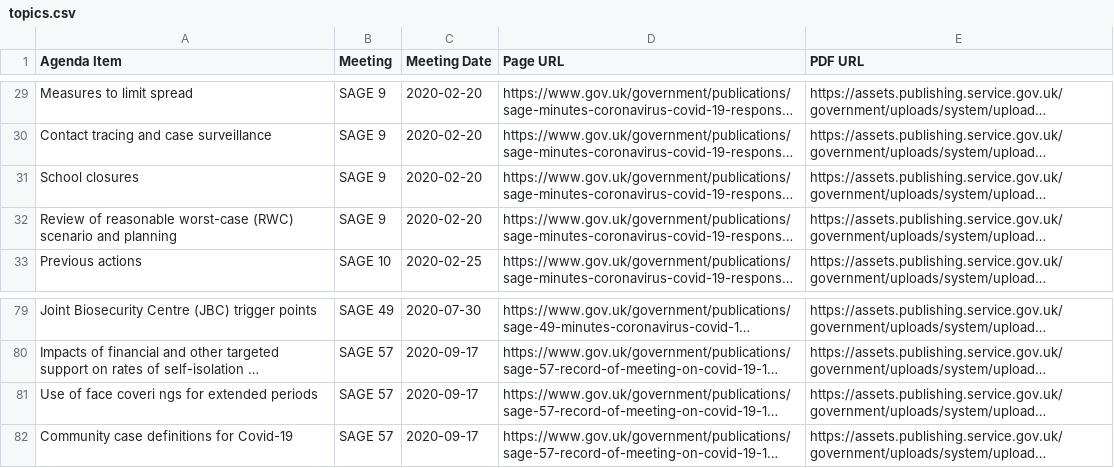
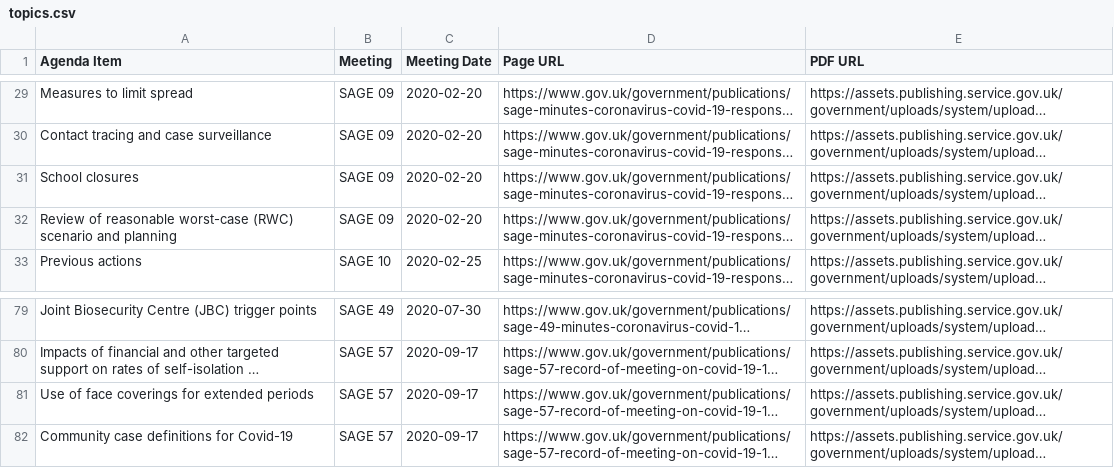
Before and after one commit to jamesscottbrown/covidreports, a CSV file: indexes/topics.csv, drawn as a sheet; only a part is shown, gaps mark what is left out; long unchanged cells end in …; the diff covers the shown part only; the diff names each change by its address in the sheet, - before the commit and + after, or states it on an @@ line.

```diff
--- a/indexes/topics.csv
+++ b/indexes/topics.csv
-B29:B32 (Meeting): SAGE 9
+B29:B32 (Meeting): SAGE 09
-A81 (Agenda Item): Use of face coveri ngs for extended periods
+A81 (Agenda Item): Use of face coverings for extended periods
```
Also changed, not shown: 27 edited cells elsewhere in this file, indexes/files.csv, 1 other file.
